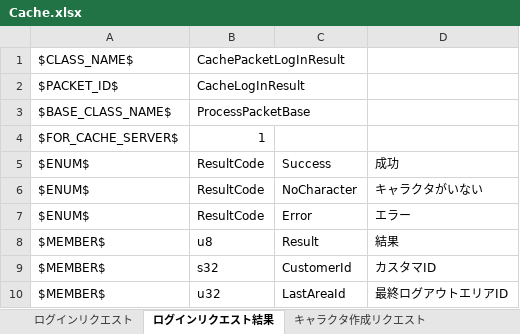
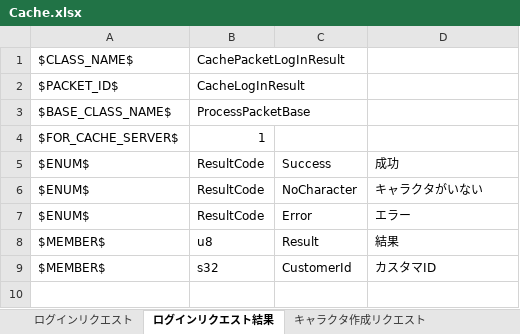
Before and after one commit to YanaPIIDXer/AnpanMMO, an Excel workbook: Packet/PacketData/Cache.xlsx, sheet ログインリクエスト結果, drawn as a sheet; values as stored, in another font and other column widths than the file's, no borders; the diff names each change by its address in the sheet, - before the commit and + after, or states it on an @@ line.

```diff
--- a/Packet/PacketData/Cache.xlsx (sheet ログインリクエスト結果)
+++ b/Packet/PacketData/Cache.xlsx (sheet ログインリクエスト結果)
-row 10: $MEMBER$ | u32 | LastAreaId | 最終ログアウトエリアID
```
Also changed, not shown: 5 other files.
